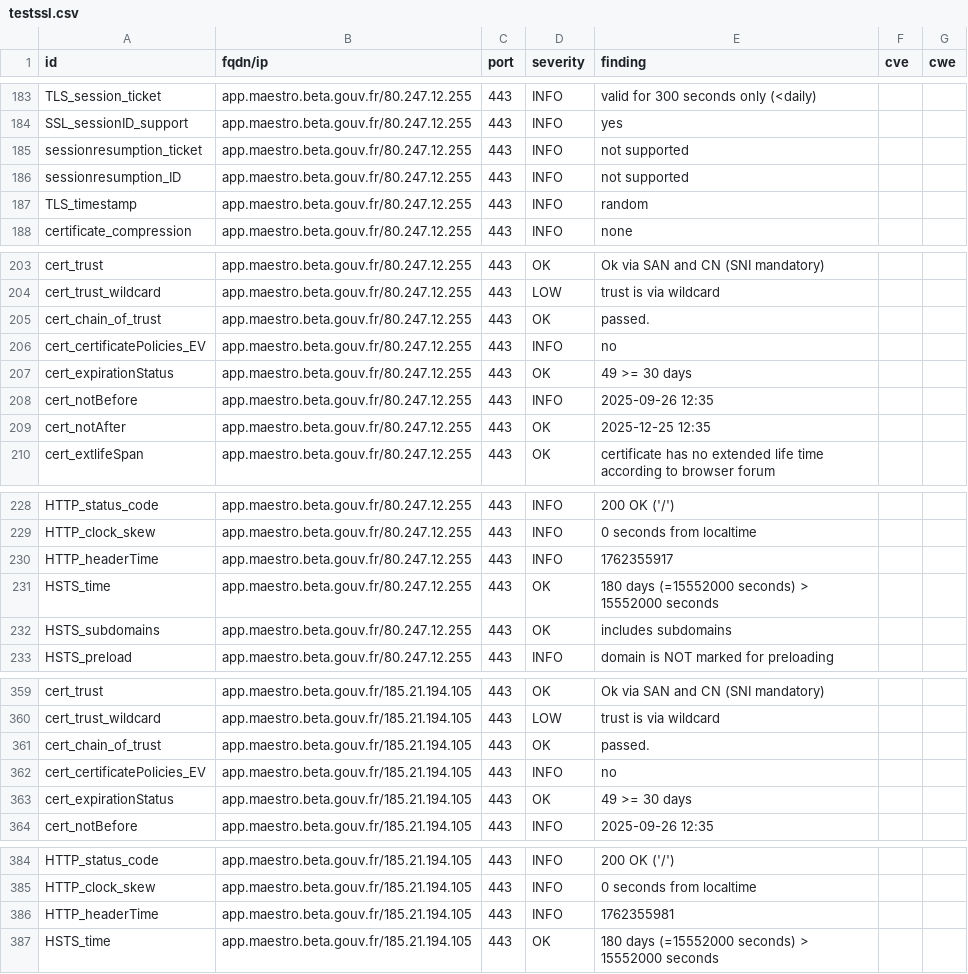
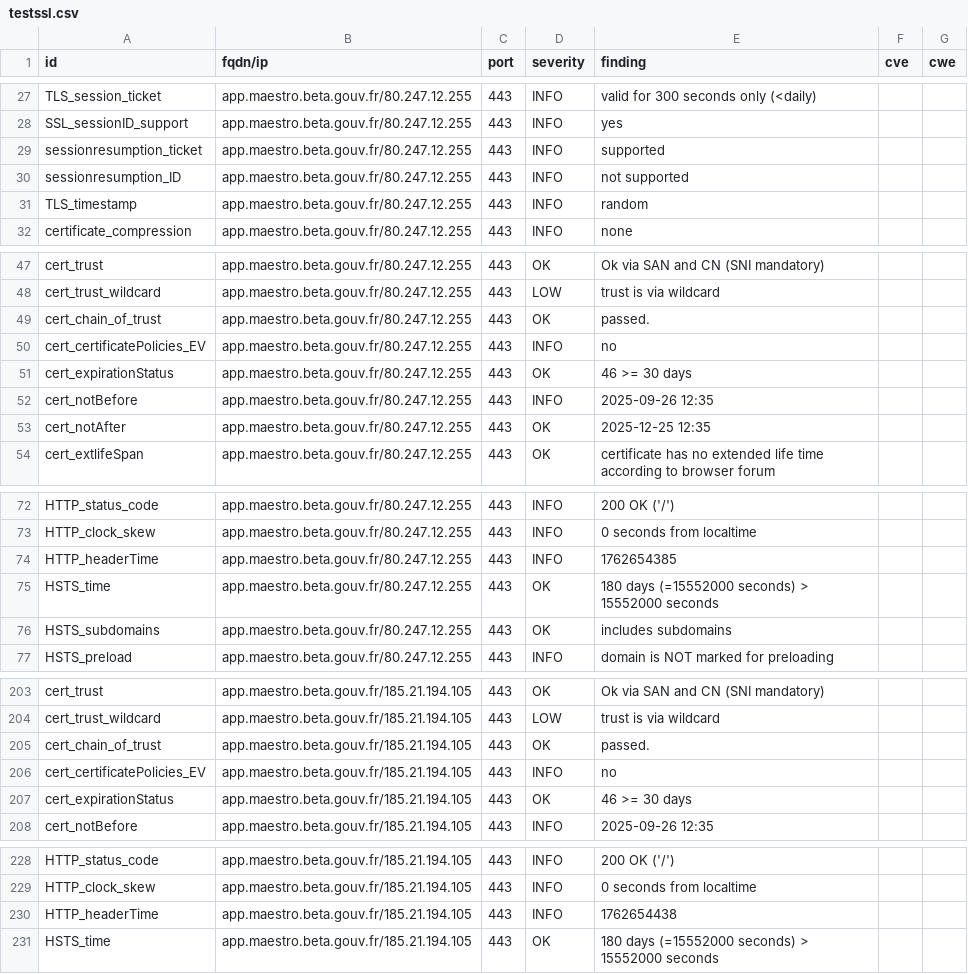
Before and after one commit to incubateur-agriculture/dashlord, a CSV file: results/aHR0cHM6Ly9hcHAubWFlc3Ryby5iZXRhLmdvdXYuZnI=/testssl.csv, drawn as a sheet; only a part is shown, gaps mark what is left out; the diff covers the shown part only.

```diff
--- a/results/aHR0cHM6Ly9hcHAubWFlc3Ryby5iZXRhLmdvdXYuZnI=/testssl.csv
+++ b/results/aHR0cHM6Ly9hcHAubWFlc3Ryby5iZXRhLmdvdXYuZnI=/testssl.csv
@@ -184,3 +28,3 @@
 "SSL_sessionID_support","app.maestro.beta.gouv.fr/80.247.12.255","443","INFO","yes","",""
-"sessionresumption_ticket","app.maestro.beta.gouv.fr/80.247.12.255","443","INFO","not supported","",""
+"sessionresumption_ticket","app.maestro.beta.gouv.fr/80.247.12.255","443","INFO","supported","",""
 "sessionresumption_ID","app.maestro.beta.gouv.fr/80.247.12.255","443","INFO","not supported","",""
@@ -206,3 +50,3 @@
 "cert_certificatePolicies_EV","app.maestro.beta.gouv.fr/80.247.12.255","443","INFO","no","",""
-"cert_expirationStatus","app.maestro.beta.gouv.fr/80.247.12.255","443","OK","49 >= 30 days","",""
+"cert_expirationStatus","app.maestro.beta.gouv.fr/80.247.12.255","443","OK","46 >= 30 days","",""
 "cert_notBefore","app.maestro.beta.gouv.fr/80.247.12.255","443","INFO","2025-09-26 12:35","",""
@@ -229,3 +73,3 @@
 "HTTP_clock_skew","app.maestro.beta.gouv.fr/80.247.12.255","443","INFO","0 seconds from localtime","",""
-"HTTP_headerTime","app.maestro.beta.gouv.fr/80.247.12.255","443","INFO","1762355917","",""
+"HTTP_headerTime","app.maestro.beta.gouv.fr/80.247.12.255","443","INFO","1762654385","",""
 "HSTS_time","app.maestro.beta.gouv.fr/80.247.12.255","443","OK","180 days (=15552000 seconds) > 15552000 seconds","",""
@@ -362,3 +206,3 @@
 "cert_certificatePolicies_EV","app.maestro.beta.gouv.fr/185.21.194.105","443","INFO","no","",""
-"cert_expirationStatus","app.maestro.beta.gouv.fr/185.21.194.105","443","OK","49 >= 30 days","",""
+"cert_expirationStatus","app.maestro.beta.gouv.fr/185.21.194.105","443","OK","46 >= 30 days","",""
 "cert_notBefore","app.maestro.beta.gouv.fr/185.21.194.105","443","INFO","2025-09-26 12:35","",""
@@ -385,3 +229,3 @@
 "HTTP_clock_skew","app.maestro.beta.gouv.fr/185.21.194.105","443","INFO","0 seconds from localtime","",""
-"HTTP_headerTime","app.maestro.beta.gouv.fr/185.21.194.105","443","INFO","1762355981","",""
+"HTTP_headerTime","app.maestro.beta.gouv.fr/185.21.194.105","443","INFO","1762654438","",""
 "HSTS_time","app.maestro.beta.gouv.fr/185.21.194.105","443","OK","180 days (=15552000 seconds) > 15552000 seconds","",""
```
Also changed, not shown: 2 added rows, 2 removed rows, 154 moved rows and 2 edited cells elsewhere in this file, 15 other files.
